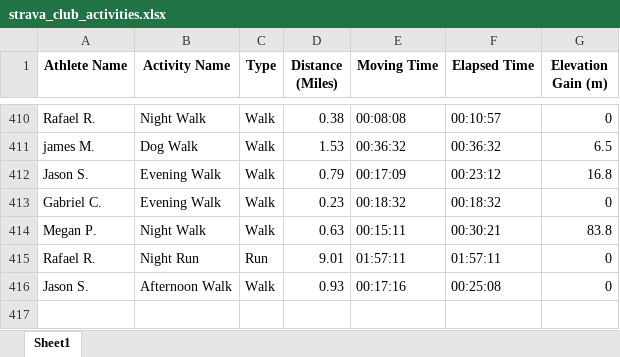
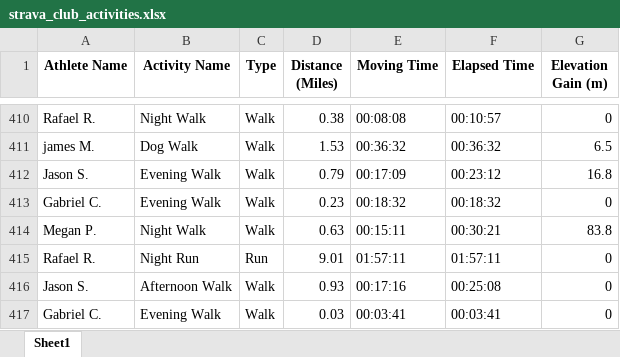
Before and after one commit to aiteam5-hub/TeamDistanceChallenge, an Excel workbook: strava_club_activities.xlsx, sheet Sheet1, drawn as a sheet; only a part is shown, gaps mark what is left out; values as stored, in another font and other column widths than the file's, no borders; the diff names each change by its address in the sheet, - before the commit and + after, or states it on an @@ line.

```diff
--- a/strava_club_activities.xlsx (sheet Sheet1)
+++ b/strava_club_activities.xlsx (sheet Sheet1)
+row 417: Gabriel C. | Evening Walk | Walk | 0.03 | 00:03:41 | 00:03:41 | 0
```
Also changed, not shown: 1 other file.
